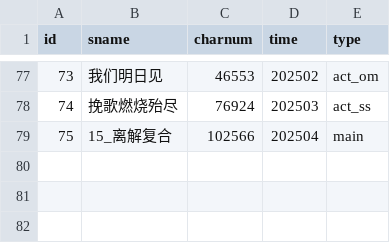
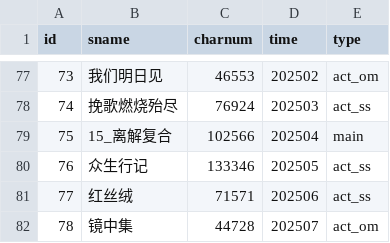
Before and after one commit to zhxyxxx/arknights-toolbox, a CSV file: resource/event.csv, drawn as a sheet; only a part is shown, gaps mark what is left out.

```diff
--- a/resource/event.csv
+++ b/resource/event.csv
@@ -79 +79,4 @@ id,sname,charnum,time,type
 75,15_离解复合,102566,202504,main
+76,众生行记,133346,202505,act_ss
+77,红丝绒,71571,202506,act_ss
+78,镜中集,44728,202507,act_om
```
Also changed, not shown: 2 other files.
